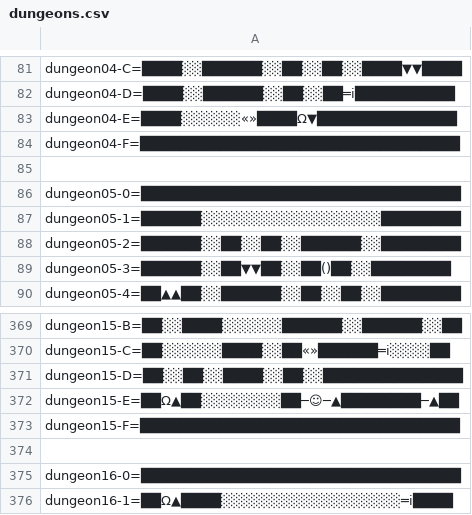
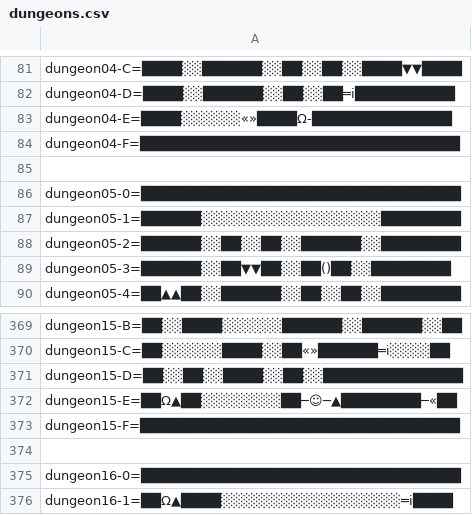
Before and after one commit to LeonisX/ps-ss-editor, a CSV file: src/main/resources/dungeons.csv, drawn as a sheet; only a part is shown, gaps mark what is left out.

Commit message:
Corrections in dungeons. Walkthrought

```diff
--- a/src/main/resources/dungeons.csv
+++ b/src/main/resources/dungeons.csv
@@ -82,3 +82,3 @@ dungeon04-C=████░░██████░░██░░██░░
 dungeon04-D=████░░██████░░██░░██═i██████████
-dungeon04-E=████░░░░░░«»████Ω▼██████████████
+dungeon04-E=████░░░░░░«»████Ω-██████████████
 dungeon04-F=████████████████████████████████
@@ -371,3 +371,3 @@ dungeon15-C=██░░░░░░████░░██«»█████
 dungeon15-D=██░░██░░████░░██░░██████████████
-dungeon15-E=██Ω▲██░░░░░░░░██─☺─▲████████─▲██
+dungeon15-E=██Ω▲██░░░░░░░░██─☺─▲████████─«██
 dungeon15-F=████████████████████████████████
```
Also changed, not shown: 4 other files.
